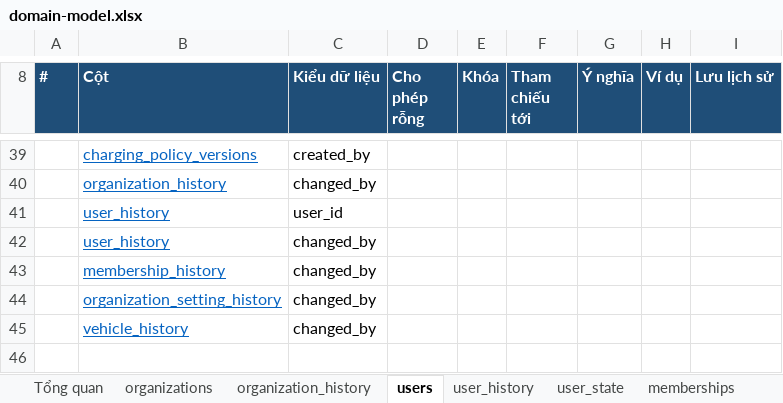
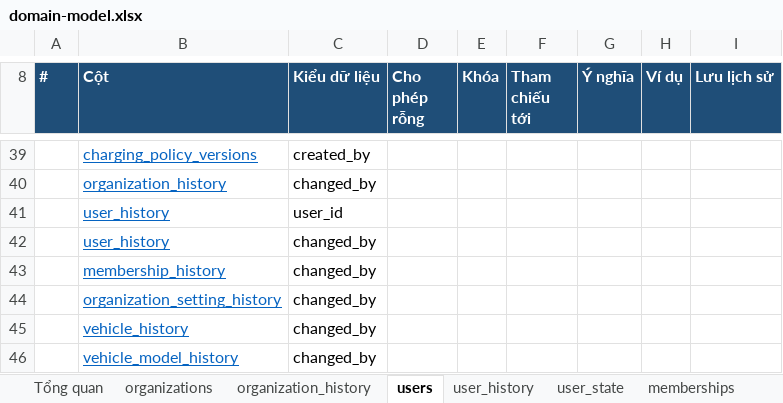
Before and after one commit to yolo-coccoc/G3Network-app, an Excel workbook: docs/design/domain-model/domain-model.xlsx, sheet users, drawn as a sheet; only a part is shown, gaps mark what is left out; values as stored, in another font and other column widths than the file's, no borders; the diff names each change by its address in the sheet, - before the commit and + after, or states it on an @@ line.

```diff
--- a/docs/design/domain-model/domain-model.xlsx (sheet users)
+++ b/docs/design/domain-model/domain-model.xlsx (sheet users)
+row 46:  | vehicle_model_history | changed_by
```
Also changed, not shown: sheet Tổng quan, sheet vehicle_history, sheet vehicles, sheet promotion_campaigns, sheet charging_policies, sheet plan_features, 36 more sheets, other sheet tabs, docs/product/features/features.xlsx, 21 other files.
